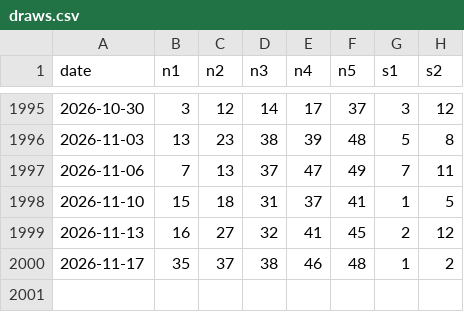
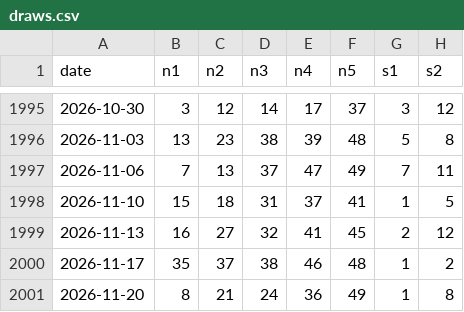
Before and after one commit to Mike2mfr/euromillions-picker, a CSV file: draws.csv, drawn as a sheet; only a part is shown, gaps mark what is left out; the diff names each change by its address in the sheet, - before the commit and + after, or states it on an @@ line.

```diff
--- a/draws.csv
+++ b/draws.csv
+row 2001: 2026-11-20 | 8 | 21 | 24 | 36 | 49 | 1 | 8
```
Also changed, not shown: 1 other file.
